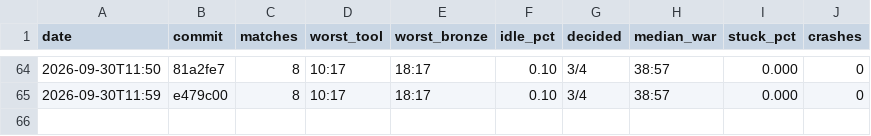
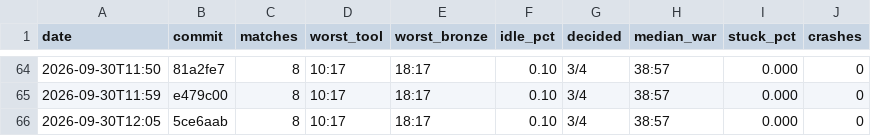
Before and after one commit to DigiMonk73/Empires, a CSV file: docs/metrics/ai.csv, drawn as a sheet; only a part is shown, gaps mark what is left out; the diff names each change by its address in the sheet, - before the commit and + after, or states it on an @@ line.

```diff
--- a/docs/metrics/ai.csv
+++ b/docs/metrics/ai.csv
+row 66: 2026-09-30T12:05 | 5ce6aab | 8 | 10:17 | 18:17 | 0.10 | 3/4 | 38:57 | 0.000 | 0
```
Also changed, not shown: docs/metrics/battle.csv, docs/metrics/econ.csv, 8 other files.
